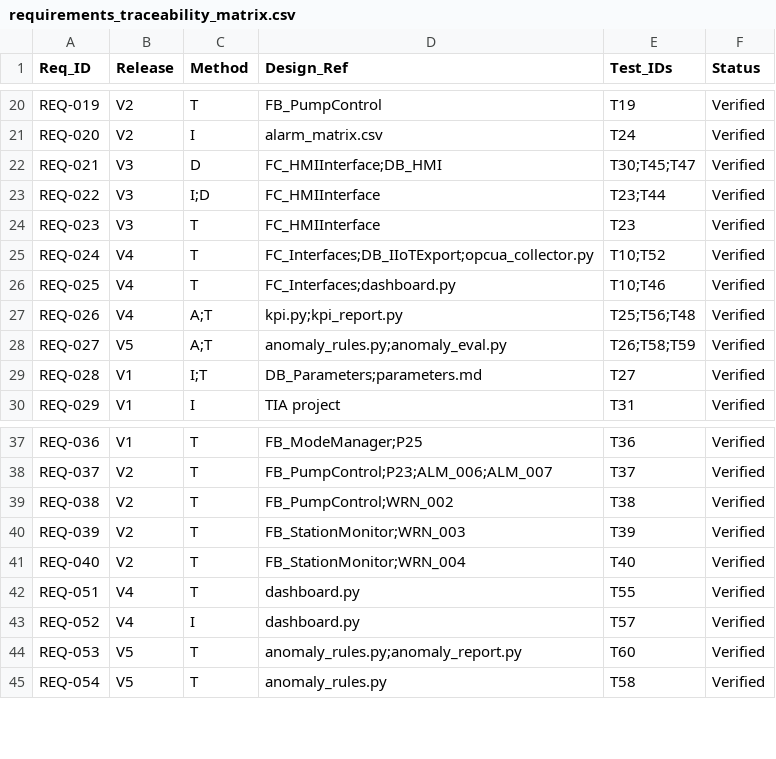
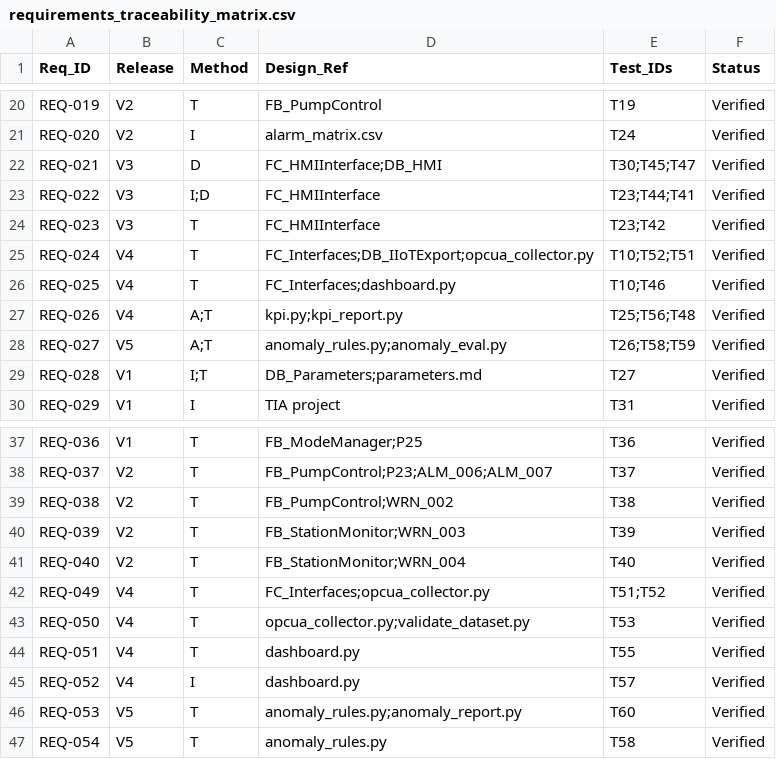
Before and after one commit to HoraEmbedded/smart-pumping-station, a CSV file: 01_requirements/requirements_traceability_matrix.csv, drawn as a sheet; only a part is shown, gaps mark what is left out.

```diff
--- a/01_requirements/requirements_traceability_matrix.csv
+++ b/01_requirements/requirements_traceability_matrix.csv
@@ -22,5 +22,5 @@ REQ-020,V2,I,alarm_matrix.csv,T24,Verified
 REQ-021,V3,D,FC_HMIInterface;DB_HMI,T30;T45;T47,Verified
-REQ-022,V3,I;D,FC_HMIInterface,T23;T44,Verified
-REQ-023,V3,T,FC_HMIInterface,T23,Verified
-REQ-024,V4,T,FC_Interfaces;DB_IIoTExport;opcua_collector.py,T10;T52,Verified
+REQ-022,V3,I;D,FC_HMIInterface,T23;T44;T41,Verified
+REQ-023,V3,T,FC_HMIInterface,T23;T42,Verified
+REQ-024,V4,T,FC_Interfaces;DB_IIoTExport;opcua_collector.py,T10;T52;T51,Verified
 REQ-025,V4,T,FC_Interfaces;dashboard.py,T10;T46,Verified
@@ -41,2 +41,4 @@ REQ-039,V2,T,FB_StationMonitor;WRN_003,T39,Verified
 REQ-040,V2,T,FB_StationMonitor;WRN_004,T40,Verified
+REQ-049,V4,T,FC_Interfaces;opcua_collector.py,T51;T52,Verified
+REQ-050,V4,T,opcua_collector.py;validate_dataset.py,T53,Verified
 REQ-051,V4,T,dashboard.py,T55,Verified
```
Also changed, not shown: 05_iiot_data/anomaly_eval.csv, 06_tests/campaign_final.csv, 6 other files.
